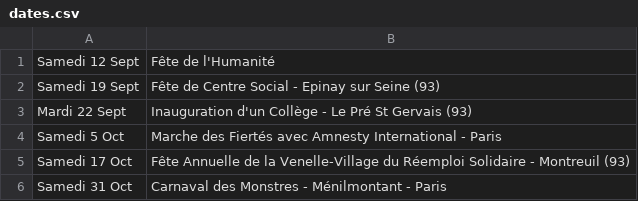
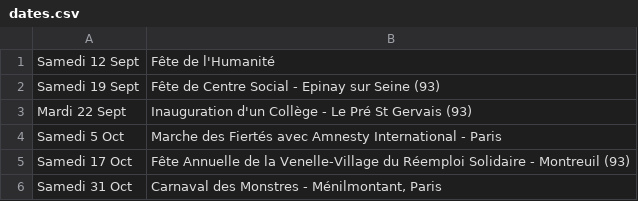
Before and after one commit to mathurinpetit/omaracuja, a CSV file: dates.csv, drawn as a sheet.

Commit message:
Update dates.csv

```diff
--- a/dates.csv
+++ b/dates.csv
@@ -5,2 +5,2 @@ Samedi 5 Oct; Marche des Fiertés avec Amnesty International - Paris
 Samedi 17 Oct; Fête Annuelle de la Venelle-Village du Réemploi Solidaire - Montreuil (93)
-Samedi 31 Oct; Carnaval des Monstres - Ménilmontant - Paris
+Samedi 31 Oct; Carnaval des Monstres - Ménilmontant, Paris
```
